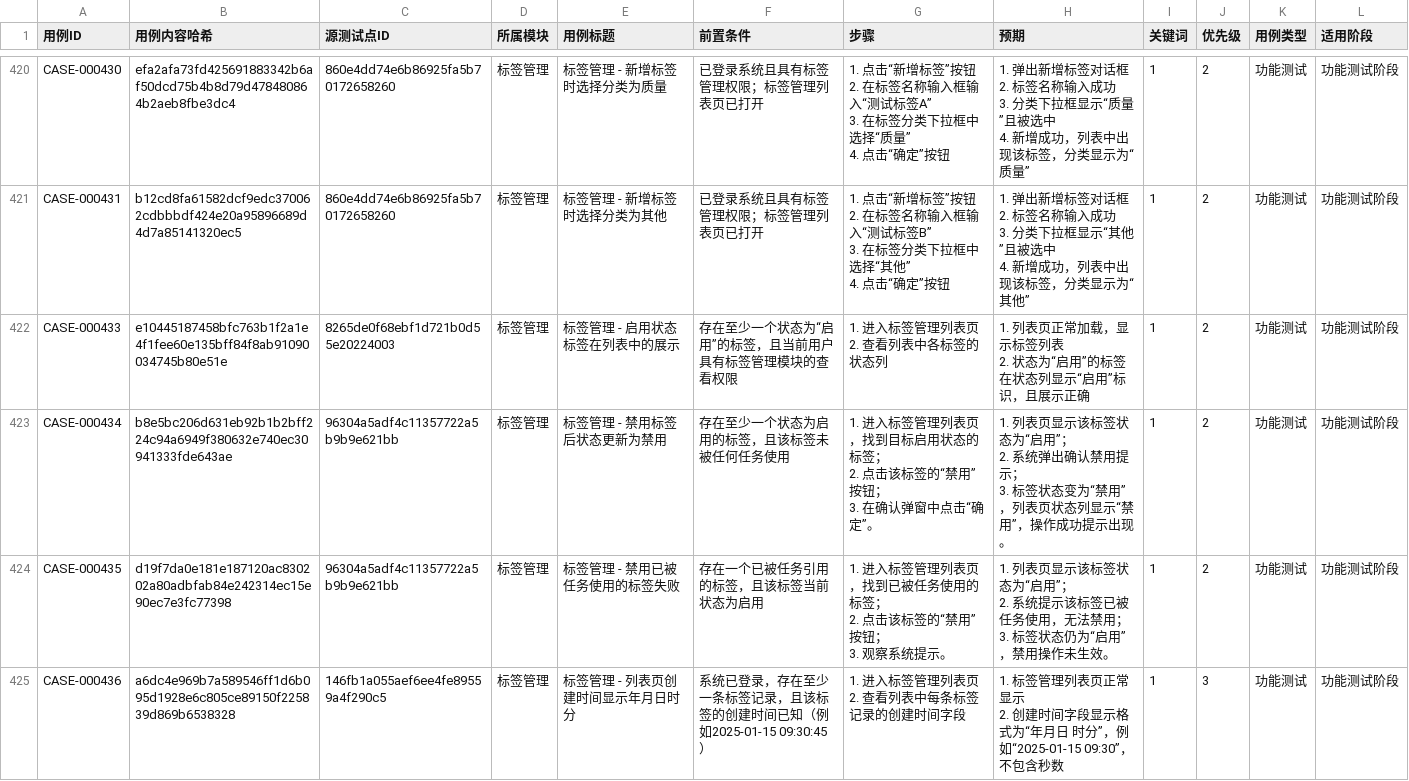
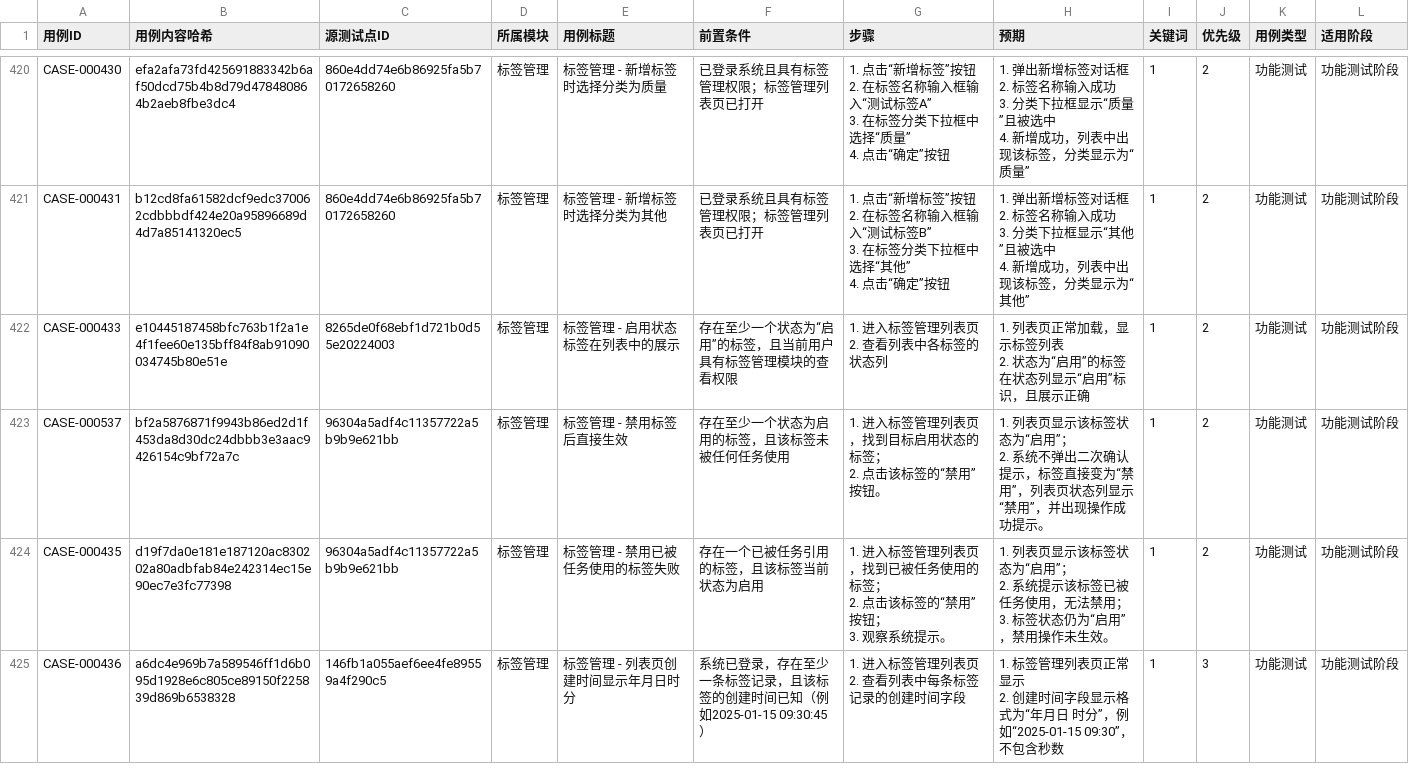
Before and after one commit to lin23yucheng/Agent_explore_test, a CSV file: cases/current.csv, drawn as a sheet; only a part is shown, gaps mark what is left out; the diff covers the shown part only.

Commit message:
feat(tests): 添加标签管理自动化测试用例
- 新增 CASE-000537 测试用例，验证禁用标签后直接生效的功能
- 新增 CASE-000538 测试用例，验证编辑标签名称唯一性校验提示
- 更新 automation-registry.json 注册新测试用例
- 更新 cases/current.csv 和 reports/execution_report.csv 测试报告
- 修改 tags-mutation-exploration.spec.js 探测脚本适配新用例需求
- 更新执行摘要统计，通过案例数量从69增加到71

```diff
--- a/cases/current.csv
+++ b/cases/current.csv
@@ -2513,7 +2513,5 @@ CASE-000433,e10445187458bfc763b1f2a1e4f1fee60e135bff84f8ab91090034745b80e51e,826
 2. 状态为“启用”的标签在状态列显示“启用”标识，且展示正确",1,2,功能测试,功能测试阶段
-CASE-000434,b8e5bc206d631eb92b1b2bff224c94a6949f380632e740ec30941333fde643ae,96304a5adf4c11357722a5b9b9e621bb,标签管理,标签管理 - 禁用标签后状态更新为禁用,存在至少一个状态为启用的标签，且该标签未被任何任务使用,"1. 进入标签管理列表页，找到目标启用状态的标签；
-2. 点击该标签的“禁用”按钮；
-3. 在确认弹窗中点击“确定”。","1. 列表页显示该标签状态为“启用”；
-2. 系统弹出确认禁用提示；
-3. 标签状态变为“禁用”，列表页状态列显示“禁用”，操作成功提示出现。",1,2,功能测试,功能测试阶段
+CASE-000537,bf2a5876871f9943b86ed2d1f453da8d30dc24dbbb3e3aac9426154c9bf72a7c,96304a5adf4c11357722a5b9b9e621bb,标签管理,标签管理 - 禁用标签后直接生效,存在至少一个状态为启用的标签，且该标签未被任何任务使用,"1. 进入标签管理列表页，找到目标启用状态的标签；
+2. 点击该标签的“禁用”按钮。","1. 列表页显示该标签状态为“启用”；
+2. 系统不弹出二次确认提示，标签直接变为“禁用”，列表页状态列显示“禁用”，并出现操作成功提示。",1,2,功能测试,功能测试阶段
 CASE-000435,d19f7da0e181e187120ac830202a80adbfab84e242314ec15e90ec7e3fc77398,96304a5adf4c11357722a5b9b9e621bb,标签管理,标签管理 - 禁用已被任务使用的标签失败,存在一个已被任务引用的标签，且该标签当前状态为启用,"1. 进入标签管理列表页，找到已被任务使用的标签；
```
Also changed, not shown: 4 edited cells elsewhere in this file, reports/execution_report.csv, 10 other files.
